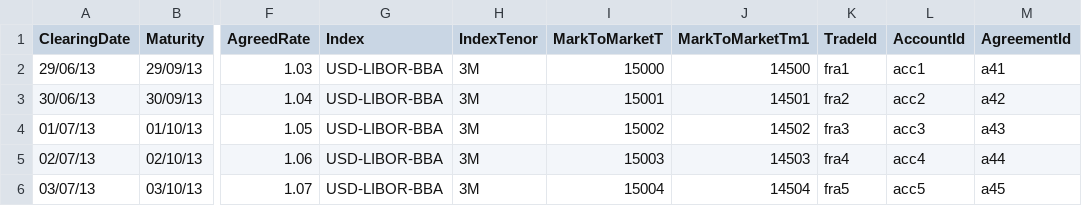
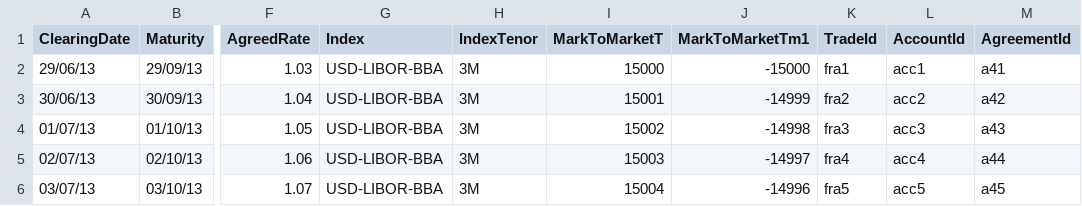
Before and after one commit to AcuoFS/acuo-data, a CSV file: CSV/fra.csv, drawn as a sheet; only a part is shown, gaps mark what is left out; the diff names each change by its address in the sheet, - before the commit and + after, or states it on an @@ line.

```diff
--- a/CSV/fra.csv
+++ b/CSV/fra.csv
-J2 (MarkToMarketTm1): 14500
+J2 (MarkToMarketTm1): -15000
-J3 (MarkToMarketTm1): 14501
+J3 (MarkToMarketTm1): -14999
-J4 (MarkToMarketTm1): 14502
+J4 (MarkToMarketTm1): -14998
-J5 (MarkToMarketTm1): 14503
+J5 (MarkToMarketTm1): -14997
-J6 (MarkToMarketTm1): 14504
+J6 (MarkToMarketTm1): -14996
```
Also changed, not shown: CSV/cds.csv, CSV/fxsi.csv, 32 other files.
